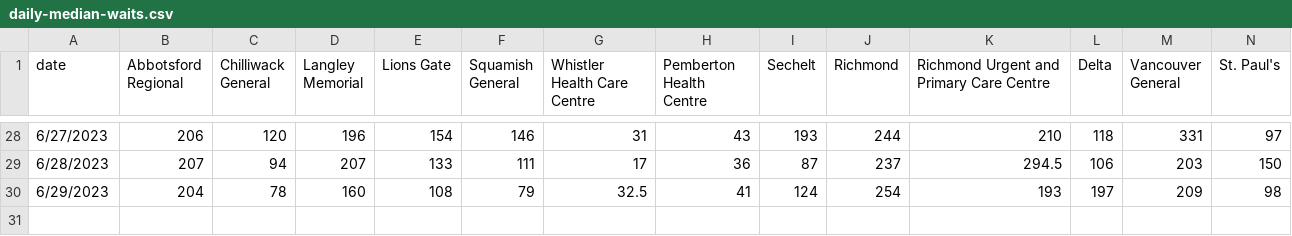
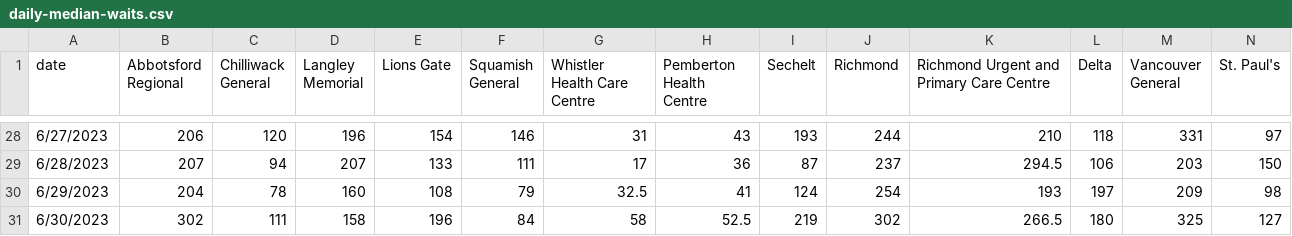
Before and after one commit to vs-postmedia/er-wait-time-scraper, a CSV file: data/daily-median-waits.csv, drawn as a sheet; only a part is shown, gaps mark what is left out; rows hold the shown columns only; the diff names each change by its address in the sheet, - before the commit and + after, or states it on an @@ line.

```diff
--- a/data/daily-median-waits.csv
+++ b/data/daily-median-waits.csv
+row 31: 6/30/2023 | 302 | 111 | 158 | 196 | 84 | 58 | 52.5 | 219 | 302 | 266.5 | 180 | 325 | 127
```
Also changed, not shown: data/daily-median-stays.csv, data/hospital-medians.csv, 1 other file.
